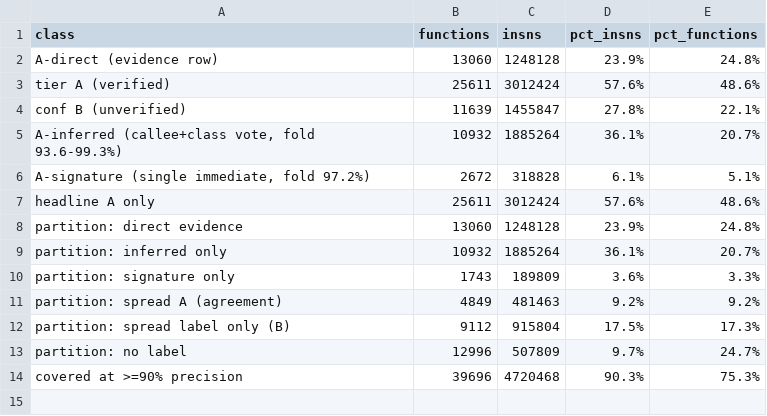
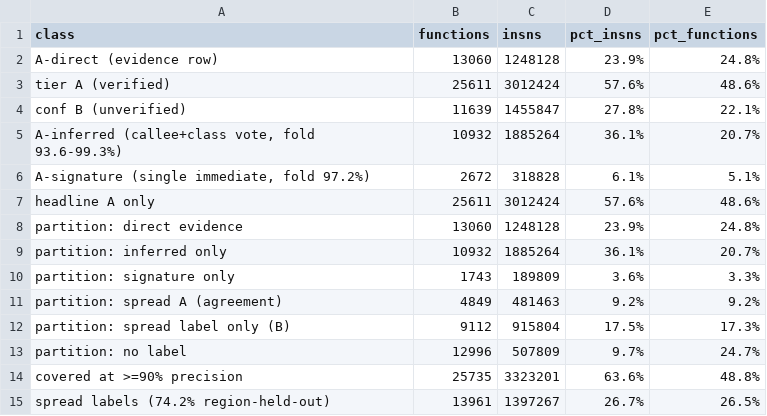
Before and after one commit to Twelve-eight/MHGU, a TSV file: docs/analysis/code/inventory/coverage-report.tsv, drawn as a sheet.

Commit message:
Second measurement overturns the first: leave-one-function gave the spread labels 91.7%, but holding out an entire 1MB region (labels from outside predicting inside, which is how spread actually works in the sparse areas) drops them to 74.2% (247/333). The 91.7% was inflated because a held-out function still sat inside the same evidence cluster as its predictors. Spread labels are therefore accounted at 74.2% and excluded from the >=90% line, so the honest coverage is 63.6% of instructions / 48.8% of functions at >=90% measured precision, with 26.7% carrying weaker spread labels and 9.7% carrying nothing. The 80.4% and 90.3% figures from earlier this session are withdrawn

```diff
--- a/docs/analysis/code/inventory/coverage-report.tsv
+++ b/docs/analysis/code/inventory/coverage-report.tsv
@@ -13,2 +13,3 @@ partition: spread label only (B)	9112	915804	17.5%	17.3%
 partition: no label	12996	507809	9.7%	24.7%
-covered at >=90% precision	39696	4720468	90.3%	75.3%
+covered at >=90% precision	25735	3323201	63.6%	48.8%
+spread labels (74.2% region-held-out)	13961	1397267	26.7%	26.5%
```
Also changed, not shown: 1 other file.
